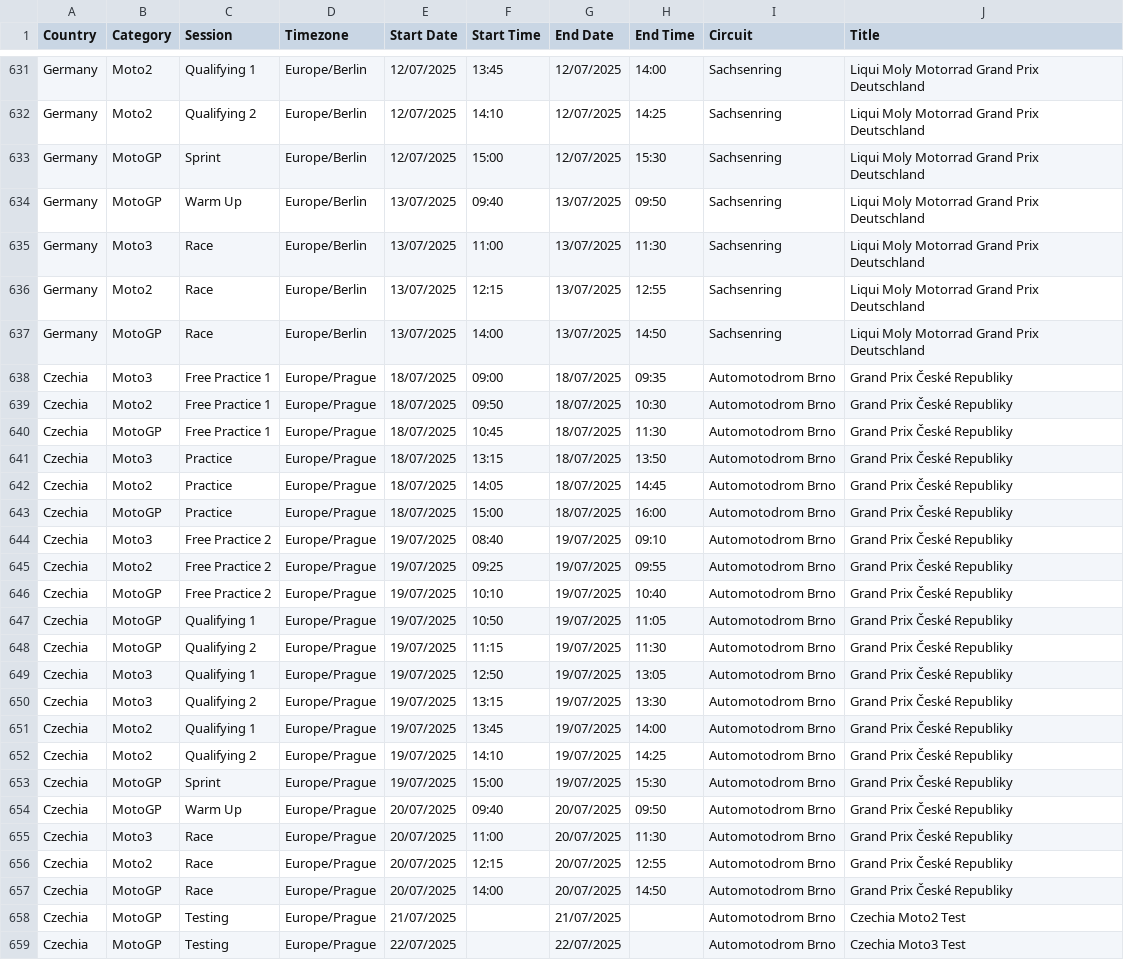
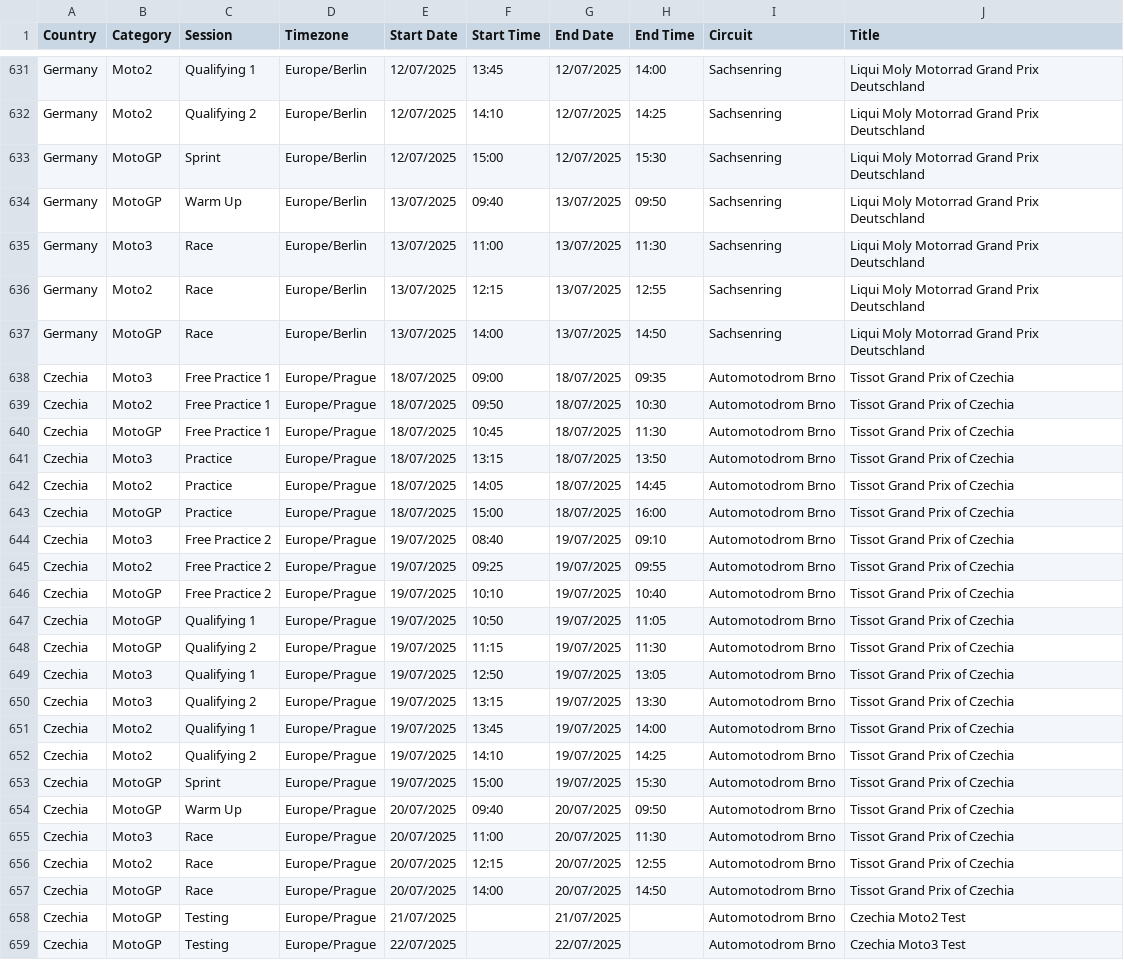
Before and after one commit to robinvenables/calendars, a CSV file: motogp/MotoGP/Calendar-Timetable.csv, drawn as a sheet; only a part is shown, gaps mark what is left out.

Commit message:
MotoGP: Correct title of Czechia round

```diff
--- a/motogp/MotoGP/Calendar-Timetable.csv
+++ b/motogp/MotoGP/Calendar-Timetable.csv
@@ -637,22 +637,22 @@ Germany,Moto2,Race,Europe/Berlin,13/07/2025,12:15,13/07/2025,12:55,Sachsenring,L
 Germany,MotoGP,Race,Europe/Berlin,13/07/2025,14:00,13/07/2025,14:50,Sachsenring,Liqui Moly Motorrad Grand Prix Deutschland
-Czechia,Moto3,Free Practice 1,Europe/Prague,18/07/2025,09:00,18/07/2025,09:35,Automotodrom Brno,Grand Prix České Republiky
-Czechia,Moto2,Free Practice 1,Europe/Prague,18/07/2025,09:50,18/07/2025,10:30,Automotodrom Brno,Grand Prix České Republiky
-Czechia,MotoGP,Free Practice 1,Europe/Prague,18/07/2025,10:45,18/07/2025,11:30,Automotodrom Brno,Grand Prix České Republiky
-Czechia,Moto3,Practice,Europe/Prague,18/07/2025,13:15,18/07/2025,13:50,Automotodrom Brno,Grand Prix České Republiky
-Czechia,Moto2,Practice,Europe/Prague,18/07/2025,14:05,18/07/2025,14:45,Automotodrom Brno,Grand Prix České Republiky
-Czechia,MotoGP,Practice,Europe/Prague,18/07/2025,15:00,18/07/2025,16:00,Automotodrom Brno,Grand Prix České Republiky
-Czechia,Moto3,Free Practice 2,Europe/Prague,19/07/2025,08:40,19/07/2025,09:10,Automotodrom Brno,Grand Prix České Republiky
-Czechia,Moto2,Free Practice 2,Europe/Prague,19/07/2025,09:25,19/07/2025,09:55,Automotodrom Brno,Grand Prix České Republiky
-Czechia,MotoGP,Free Practice 2,Europe/Prague,19/07/2025,10:10,19/07/2025,10:40,Automotodrom Brno,Grand Prix České Republiky
-Czechia,MotoGP,Qualifying 1,Europe/Prague,19/07/2025,10:50,19/07/2025,11:05,Automotodrom Brno,Grand Prix České Republiky
-Czechia,MotoGP,Qualifying 2,Europe/Prague,19/07/2025,11:15,19/07/2025,11:30,Automotodrom Brno,Grand Prix České Republiky
-Czechia,Moto3,Qualifying 1,Europe/Prague,19/07/2025,12:50,19/07/2025,13:05,Automotodrom Brno,Grand Prix České Republiky
-Czechia,Moto3,Qualifying 2,Europe/Prague,19/07/2025,13:15,19/07/2025,13:30,Automotodrom Brno,Grand Prix České Republiky
-Czechia,Moto2,Qualifying 1,Europe/Prague,19/07/2025,13:45,19/07/2025,14:00,Automotodrom Brno,Grand Prix České Republiky
-Czechia,Moto2,Qualifying 2,Europe/Prague,19/07/2025,14:10,19/07/2025,14:25,Automotodrom Brno,Grand Prix České Republiky
-Czechia,MotoGP,Sprint,Europe/Prague,19/07/2025,15:00,19/07/2025,15:30,Automotodrom Brno,Grand Prix České Republiky
-Czechia,MotoGP,Warm Up,Europe/Prague,20/07/2025,09:40,20/07/2025,09:50,Automotodrom Brno,Grand Prix České Republiky
-Czechia,Moto3,Race,Europe/Prague,20/07/2025,11:00,20/07/2025,11:30,Automotodrom Brno,Grand Prix České Republiky
-Czechia,Moto2,Race,Europe/Prague,20/07/2025,12:15,20/07/2025,12:55,Automotodrom Brno,Grand Prix České Republiky
-Czechia,MotoGP,Race,Europe/Prague,20/07/2025,14:00,20/07/2025,14:50,Automotodrom Brno,Grand Prix České Republiky
+Czechia,Moto3,Free Practice 1,Europe/Prague,18/07/2025,09:00,18/07/2025,09:35,Automotodrom Brno,Tissot Grand Prix of Czechia
+Czechia,Moto2,Free Practice 1,Europe/Prague,18/07/2025,09:50,18/07/2025,10:30,Automotodrom Brno,Tissot Grand Prix of Czechia
+Czechia,MotoGP,Free Practice 1,Europe/Prague,18/07/2025,10:45,18/07/2025,11:30,Automotodrom Brno,Tissot Grand Prix of Czechia
+Czechia,Moto3,Practice,Europe/Prague,18/07/2025,13:15,18/07/2025,13:50,Automotodrom Brno,Tissot Grand Prix of Czechia
+Czechia,Moto2,Practice,Europe/Prague,18/07/2025,14:05,18/07/2025,14:45,Automotodrom Brno,Tissot Grand Prix of Czechia
+Czechia,MotoGP,Practice,Europe/Prague,18/07/2025,15:00,18/07/2025,16:00,Automotodrom Brno,Tissot Grand Prix of Czechia
+Czechia,Moto3,Free Practice 2,Europe/Prague,19/07/2025,08:40,19/07/2025,09:10,Automotodrom Brno,Tissot Grand Prix of Czechia
+Czechia,Moto2,Free Practice 2,Europe/Prague,19/07/2025,09:25,19/07/2025,09:55,Automotodrom Brno,Tissot Grand Prix of Czechia
+Czechia,MotoGP,Free Practice 2,Europe/Prague,19/07/2025,10:10,19/07/2025,10:40,Automotodrom Brno,Tissot Grand Prix of Czechia
+Czechia,MotoGP,Qualifying 1,Europe/Prague,19/07/2025,10:50,19/07/2025,11:05,Automotodrom Brno,Tissot Grand Prix of Czechia
+Czechia,MotoGP,Qualifying 2,Europe/Prague,19/07/2025,11:15,19/07/2025,11:30,Automotodrom Brno,Tissot Grand Prix of Czechia
+Czechia,Moto3,Qualifying 1,Europe/Prague,19/07/2025,12:50,19/07/2025,13:05,Automotodrom Brno,Tissot Grand Prix of Czechia
+Czechia,Moto3,Qualifying 2,Europe/Prague,19/07/2025,13:15,19/07/2025,13:30,Automotodrom Brno,Tissot Grand Prix of Czechia
+Czechia,Moto2,Qualifying 1,Europe/Prague,19/07/2025,13:45,19/07/2025,14:00,Automotodrom Brno,Tissot Grand Prix of Czechia
+Czechia,Moto2,Qualifying 2,Europe/Prague,19/07/2025,14:10,19/07/2025,14:25,Automotodrom Brno,Tissot Grand Prix of Czechia
+Czechia,MotoGP,Sprint,Europe/Prague,19/07/2025,15:00,19/07/2025,15:30,Automotodrom Brno,Tissot Grand Prix of Czechia
+Czechia,MotoGP,Warm Up,Europe/Prague,20/07/2025,09:40,20/07/2025,09:50,Automotodrom Brno,Tissot Grand Prix of Czechia
+Czechia,Moto3,Race,Europe/Prague,20/07/2025,11:00,20/07/2025,11:30,Automotodrom Brno,Tissot Grand Prix of Czechia
+Czechia,Moto2,Race,Europe/Prague,20/07/2025,12:15,20/07/2025,12:55,Automotodrom Brno,Tissot Grand Prix of Czechia
+Czechia,MotoGP,Race,Europe/Prague,20/07/2025,14:00,20/07/2025,14:50,Automotodrom Brno,Tissot Grand Prix of Czechia
 Czechia,MotoGP,Testing,Europe/Prague,21/07/2025,,21/07/2025,,Automotodrom Brno,Czechia Moto2 Test
```
Also changed, not shown: 1 other file.
